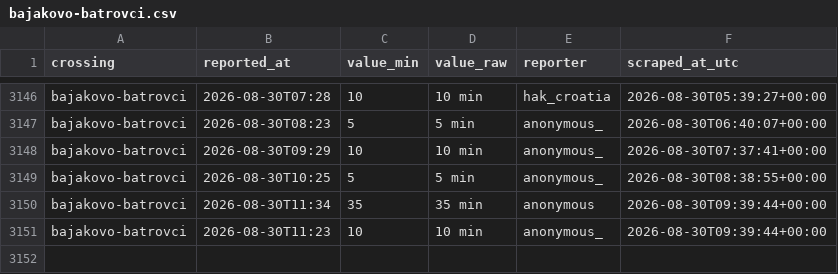
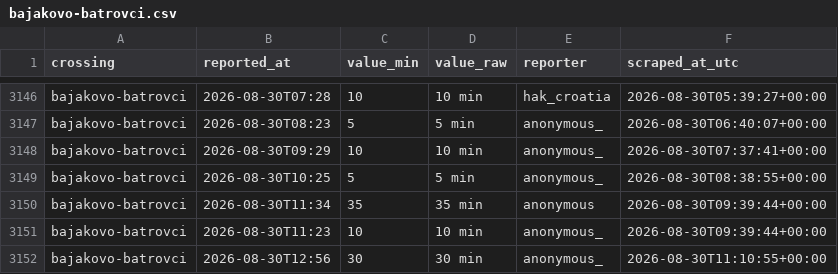
Before and after one commit to brankojosipovic/border-wait, a CSV file: data/bajakovo-batrovci.csv, drawn as a sheet; only a part is shown, gaps mark what is left out; the diff names each change by its address in the sheet, - before the commit and + after, or states it on an @@ line.

```diff
--- a/data/bajakovo-batrovci.csv
+++ b/data/bajakovo-batrovci.csv
+row 3152: bajakovo-batrovci | 2026-08-30T12:56 | 30 | 30 min | anonymous_ | 2026-08-30T11:10:55+00:00
```
Also changed, not shown: data/evzoni-bogorodica.csv, data/kelebija-tompa.csv, 2 other files.
